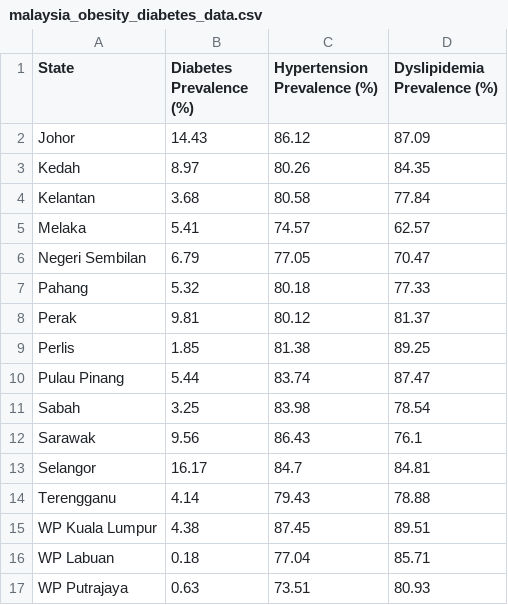
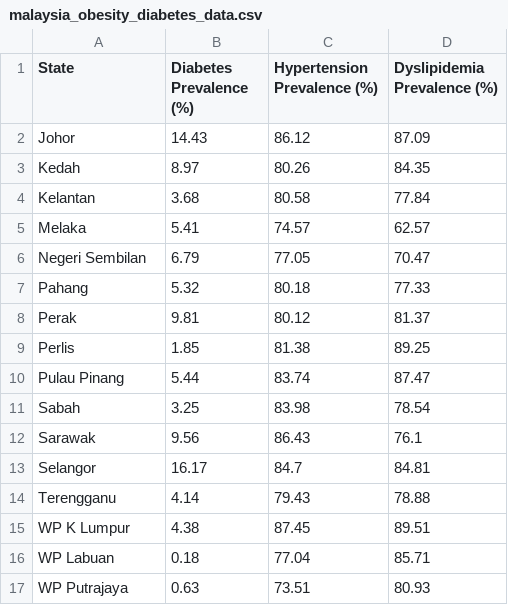
Before and after one commit to zlim0052/project-2, a CSV file: malaysia_obesity_diabetes_data.csv, drawn as a sheet.

```diff
--- a/malaysia_obesity_diabetes_data.csv
+++ b/malaysia_obesity_diabetes_data.csv
@@ -14,3 +14,3 @@ Selangor,16.17,84.7,84.81
 Terengganu,4.14,79.43,78.88
-WP Kuala Lumpur,4.38,87.45,89.51
+WP K Lumpur,4.38,87.45,89.51
 WP Labuan,0.18,77.04,85.71
```
